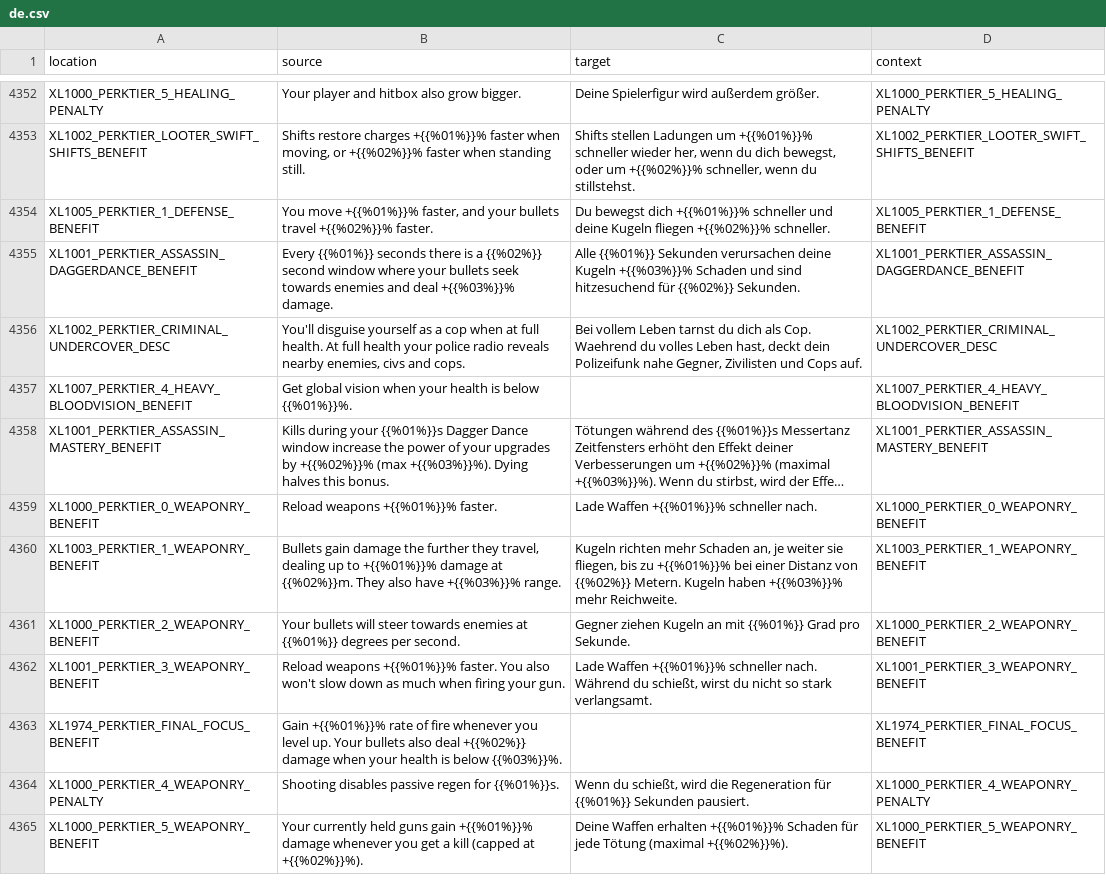
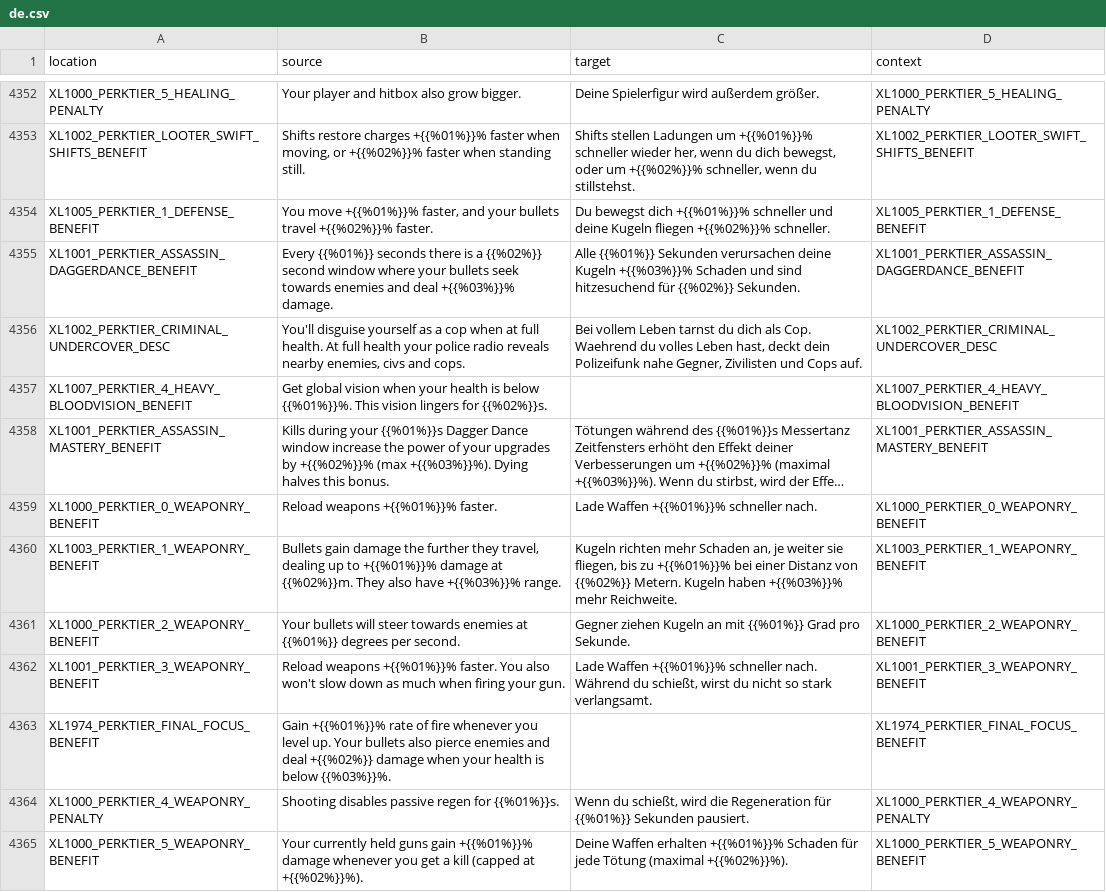
Before and after one commit to bencelot/GeneshiftTranslations, a CSV file: de.csv, drawn as a sheet; only a part is shown, gaps mark what is left out; long unchanged cells end in …; the diff names each change by its address in the sheet, - before the commit and + after, or states it on an @@ line.

```diff
--- a/de.csv
+++ b/de.csv
-B4357 (source): …below {{%01%}}%.
+B4357 (source): …below {{%01%}}%. This vision lingers for {{%02%}}s.
-B4363 (source): …bullets also deal +{{%02%}}…
+B4363 (source): …bullets also pierce enemies and deal +{{%02%}}…
```
Also changed, not shown: en.csv, es.csv, 4 other files.
